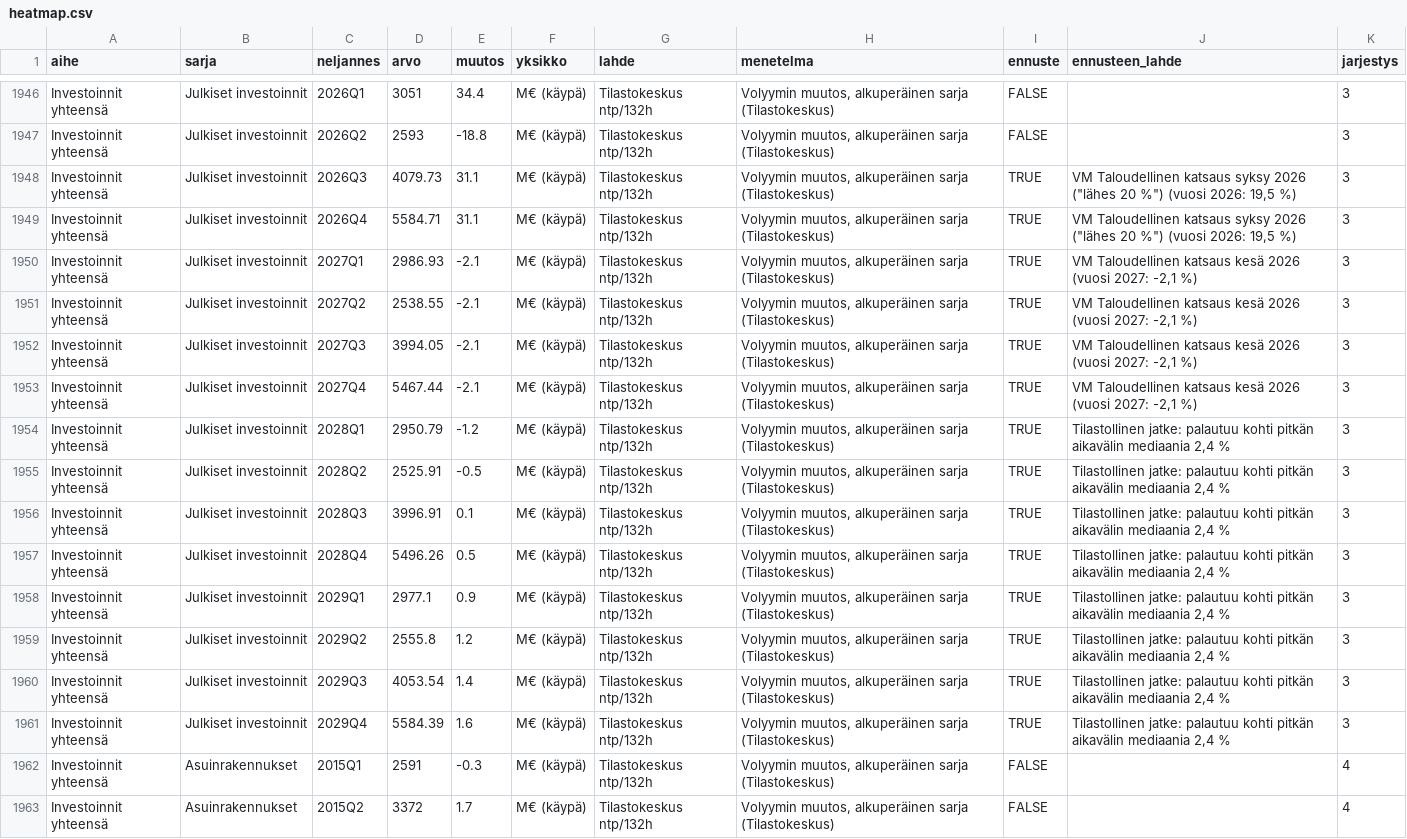
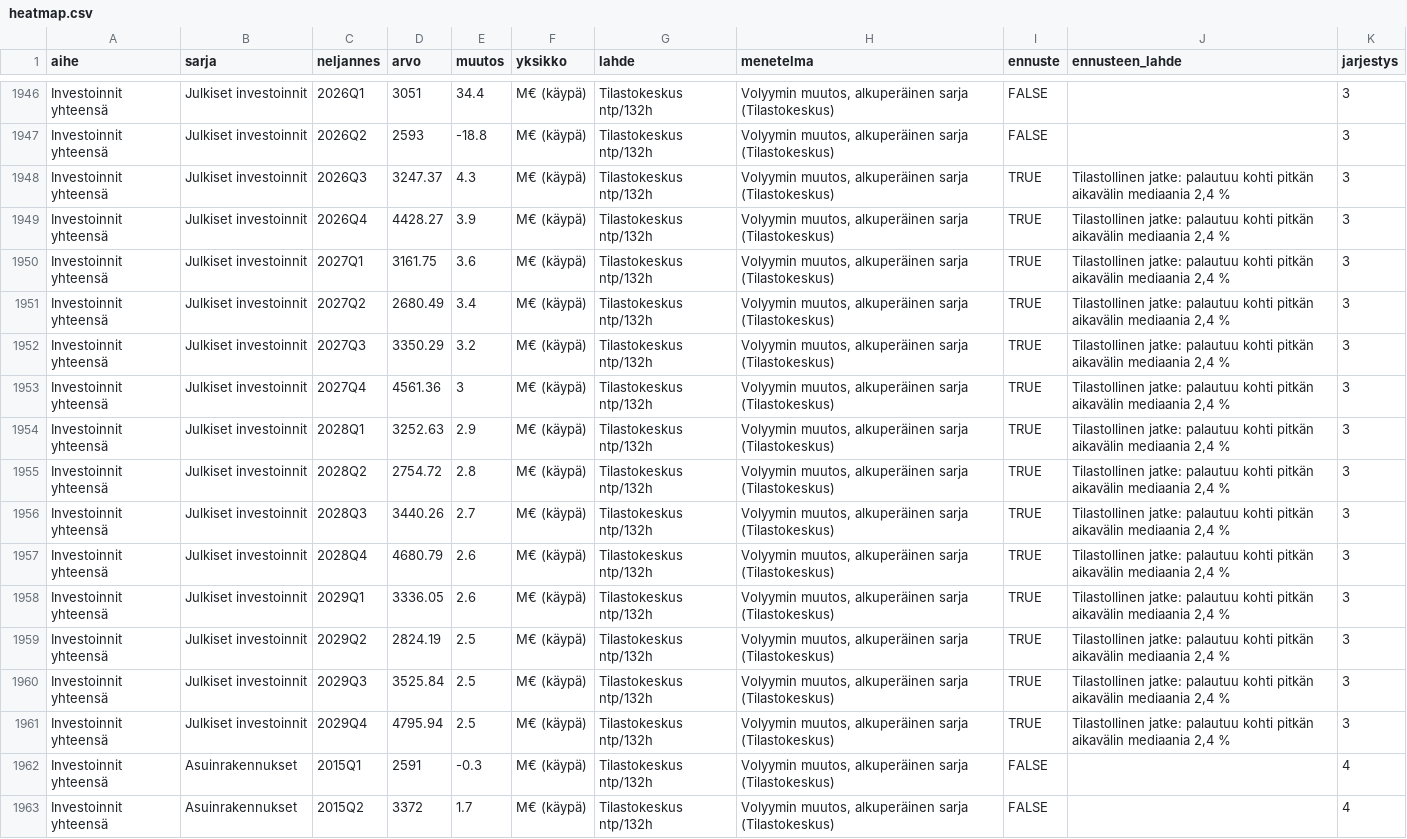
Before and after one commit to mzrantal/HeatMap, a CSV file: app/data/heatmap.csv, drawn as a sheet; only a part is shown, gaps mark what is left out; the diff covers the shown part only; the diff names each change by its address in the sheet, - before the commit and + after, or states it on an @@ line.

```diff
--- a/app/data/heatmap.csv
+++ b/app/data/heatmap.csv
-D1948 (arvo): 4079.73
+D1948 (arvo): 3247.37
-E1948 (muutos): 31.1
+E1948 (muutos): 4.3
-J1948:J1949 (ennusteen_lahde): VM Taloudellinen katsaus syksy 2026 ("lähes 20 %") (vuosi 2026: 19,5 %)
+J1948:J1949 (ennusteen_lahde): Tilastollinen jatke: palautuu kohti pitkän aikavälin mediaania 2,4 %
-D1949 (arvo): 5584.71
+D1949 (arvo): 4428.27
-E1949 (muutos): 31.1
+E1949 (muutos): 3.9
-D1950 (arvo): 2986.93
+D1950 (arvo): 3161.75
-E1950 (muutos): -2.1
+E1950 (muutos): 3.6
-J1950:J1953 (ennusteen_lahde): VM Taloudellinen katsaus kesä 2026 (vuosi 2027: -2,1 %)
+J1950:J1953 (ennusteen_lahde): Tilastollinen jatke: palautuu kohti pitkän aikavälin mediaania 2,4 %
-D1951 (arvo): 2538.55
+D1951 (arvo): 2680.49
-E1951 (muutos): -2.1
+E1951 (muutos): 3.4
-D1952 (arvo): 3994.05
+D1952 (arvo): 3350.29
-E1952 (muutos): -2.1
+E1952 (muutos): 3.2
-D1953 (arvo): 5467.44
+D1953 (arvo): 4561.36
-E1953 (muutos): -2.1
+E1953 (muutos): 3
-D1954 (arvo): 2950.79
+D1954 (arvo): 3252.63
-E1954 (muutos): -1.2
+E1954 (muutos): 2.9
-D1955 (arvo): 2525.91
+D1955 (arvo): 2754.72
-E1955 (muutos): -0.5
+E1955 (muutos): 2.8
-D1956 (arvo): 3996.91
+D1956 (arvo): 3440.26
-E1956 (muutos): 0.1
+E1956 (muutos): 2.7
-D1957 (arvo): 5496.26
+D1957 (arvo): 4680.79
-E1957 (muutos): 0.5
+E1957 (muutos): 2.6
-D1958 (arvo): 2977.1
+D1958 (arvo): 3336.05
-E1958 (muutos): 0.9
+E1958 (muutos): 2.6
-D1959 (arvo): 2555.8
+D1959 (arvo): 2824.19
-E1959 (muutos): 1.2
+E1959 (muutos): 2.5
-D1960 (arvo): 4053.54
+D1960 (arvo): 3525.84
-E1960 (muutos): 1.4
+E1960 (muutos): 2.5
-D1961 (arvo): 5584.39
+D1961 (arvo): 4795.94
-E1961 (muutos): 1.6
+E1961 (muutos): 2.5
```
Also changed, not shown: 66 edited cells elsewhere in this file, app/data/ennusteoletukset.csv, data/ennusteoletukset.csv, 3 other files.
